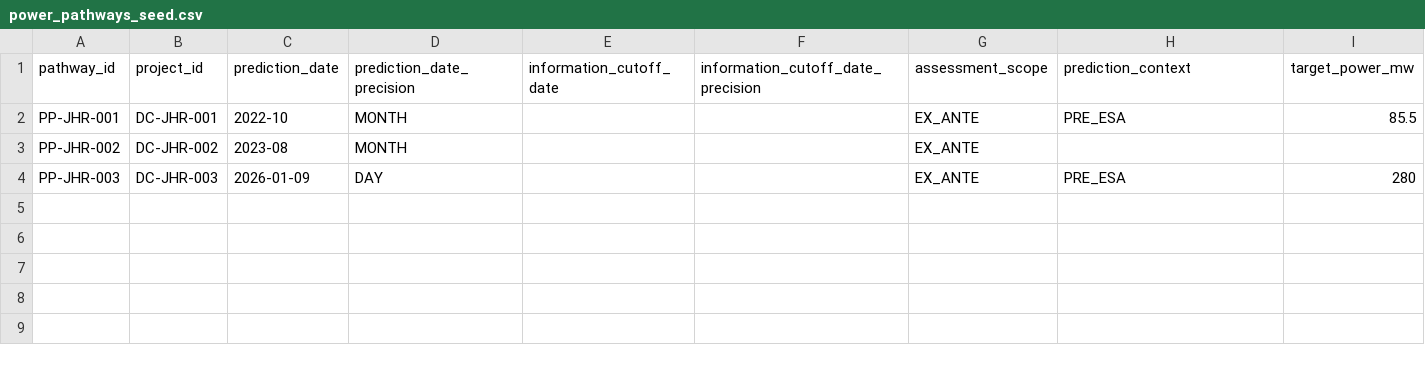
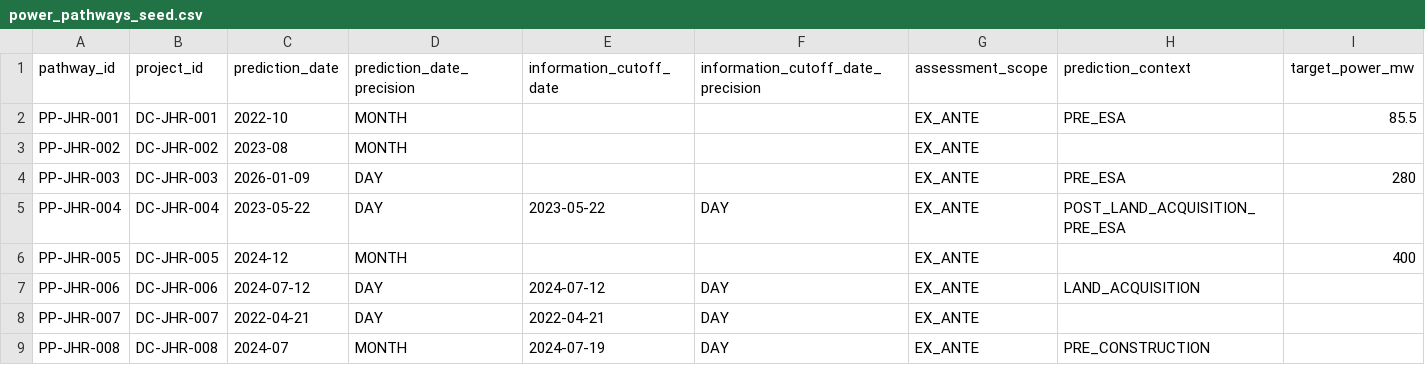
Before and after one commit to TKCH121/powerstack-asia, a CSV file: data/manual/power_pathways_seed.csv, drawn as a sheet; only a part is shown; rows hold the shown columns only; the diff names each change by its address in the sheet, - before the commit and + after, or states it on an @@ line.

```diff
--- a/data/manual/power_pathways_seed.csv
+++ b/data/manual/power_pathways_seed.csv
+row 5: PP-JHR-004 | DC-JHR-004 | 2023-05-22 | DAY | 2023-05-22 | DAY | EX_ANTE | POST_LAND_ACQUISITION_PRE_ESA
+row 6: PP-JHR-005 | DC-JHR-005 | 2024-12 | MONTH |  |  | EX_ANTE |  | 400
+row 7: PP-JHR-006 | DC-JHR-006 | 2024-07-12 | DAY | 2024-07-12 | DAY | EX_ANTE | LAND_ACQUISITION
+row 8: PP-JHR-007 | DC-JHR-007 | 2022-04-21 | DAY | 2022-04-21 | DAY | EX_ANTE
+row 9: PP-JHR-008 | DC-JHR-008 | 2024-07 | MONTH | 2024-07-19 | DAY | EX_ANTE | PRE_CONSTRUCTION
```
Also changed, not shown: data/manual/connection_events_seed.csv, data/manual/dc_project_locations_seed.csv, 5 other files.
